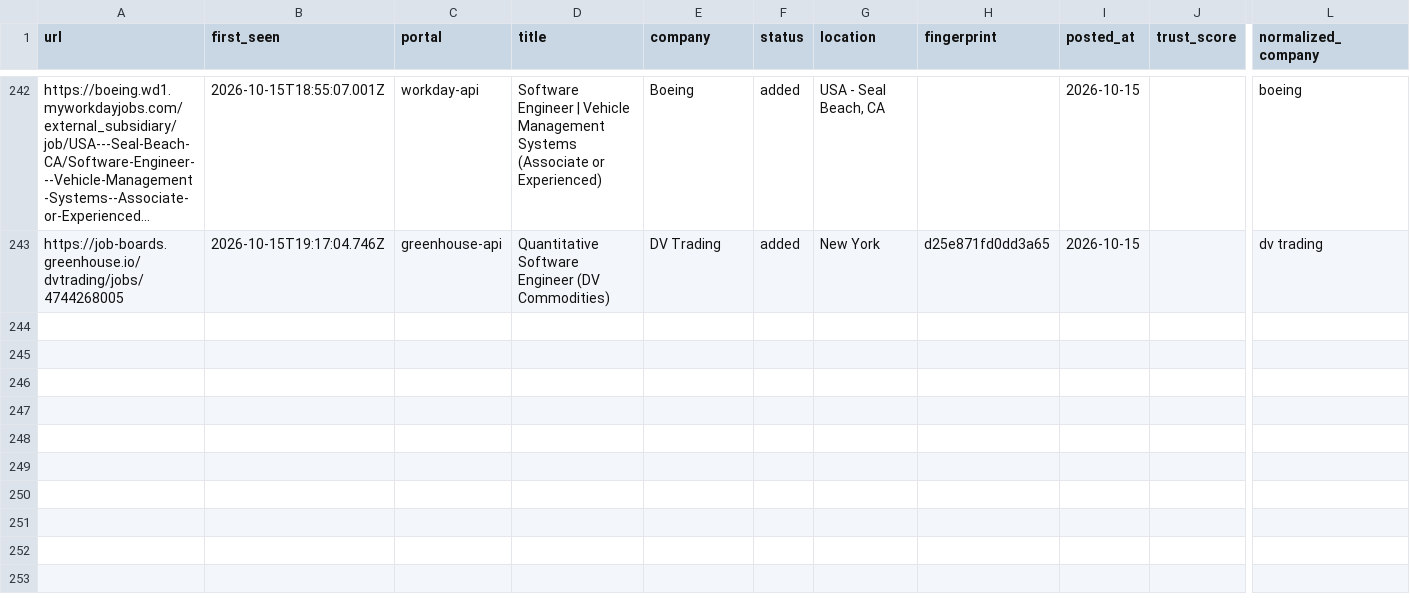
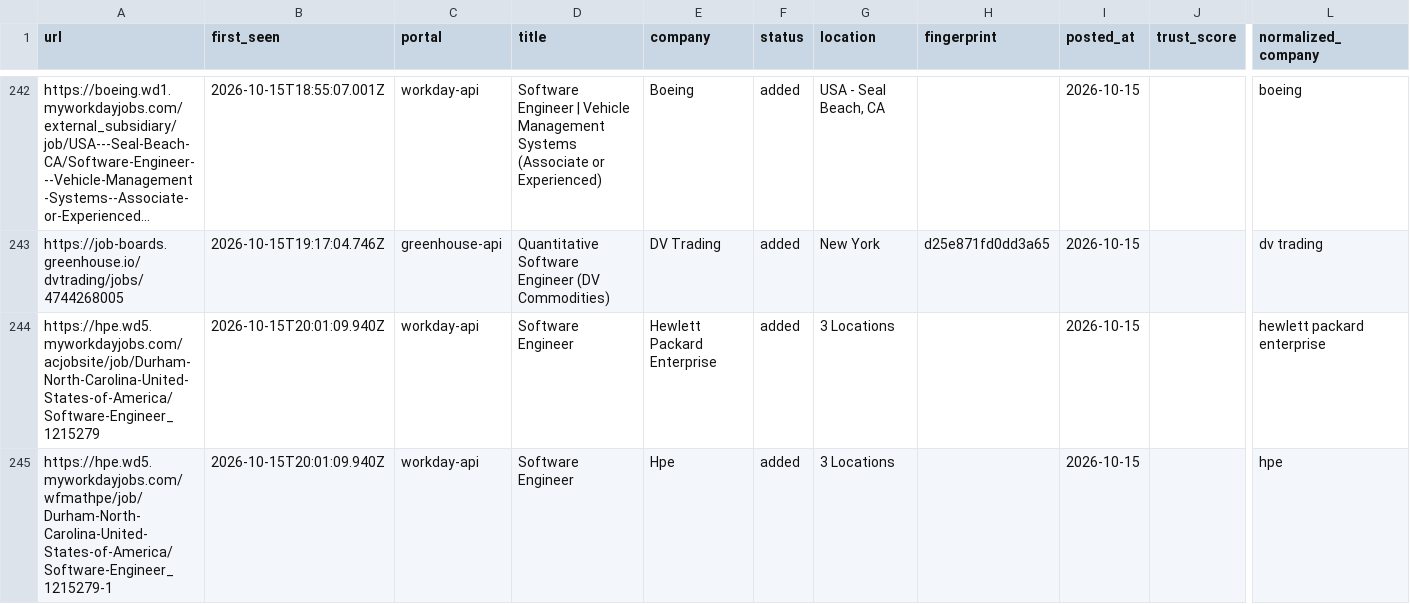
Before and after one commit to manavmalavia18/ghal-scanner, a TSV file: data/scan-history-tracked.tsv, drawn as a sheet; only a part is shown, gaps mark what is left out; long unchanged cells end in …; rows hold the shown columns only; the diff names each change by its address in the sheet, - before the commit and + after, or states it on an @@ line.

```diff
--- a/data/scan-history-tracked.tsv
+++ b/data/scan-history-tracked.tsv
+row 244: https://hpe.wd5.myworkdayjobs.com/acjobsite/job/Durham-North-Carolina-United-States-of-America/Software-Engineer_1215279 | 2026-10-15T20:01:09.940Z | workday-api | Software Engineer | Hewlett Packard Enterprise | added | 3 Locations |  | 2026-10-15 |  | hewlett packard enterprise
+row 245: https://hpe.wd5.myworkdayjobs.com/wfmathpe/job/Durham-North-Carolina-United-States-of-America/Software-Engineer_1215279-1 | 2026-10-15T20:01:09.940Z | workday-api | Software Engineer | Hpe | added | 3 Locations |  | 2026-10-15 |  | hpe
```
Also changed, not shown: data/scan-runs.tsv, 3 other files.
